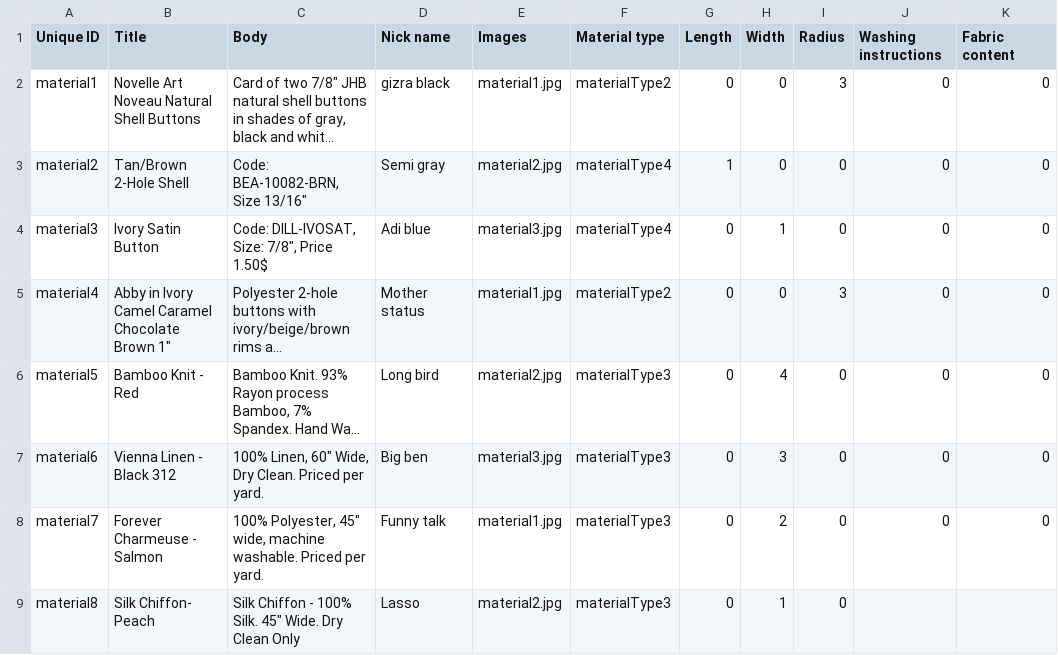
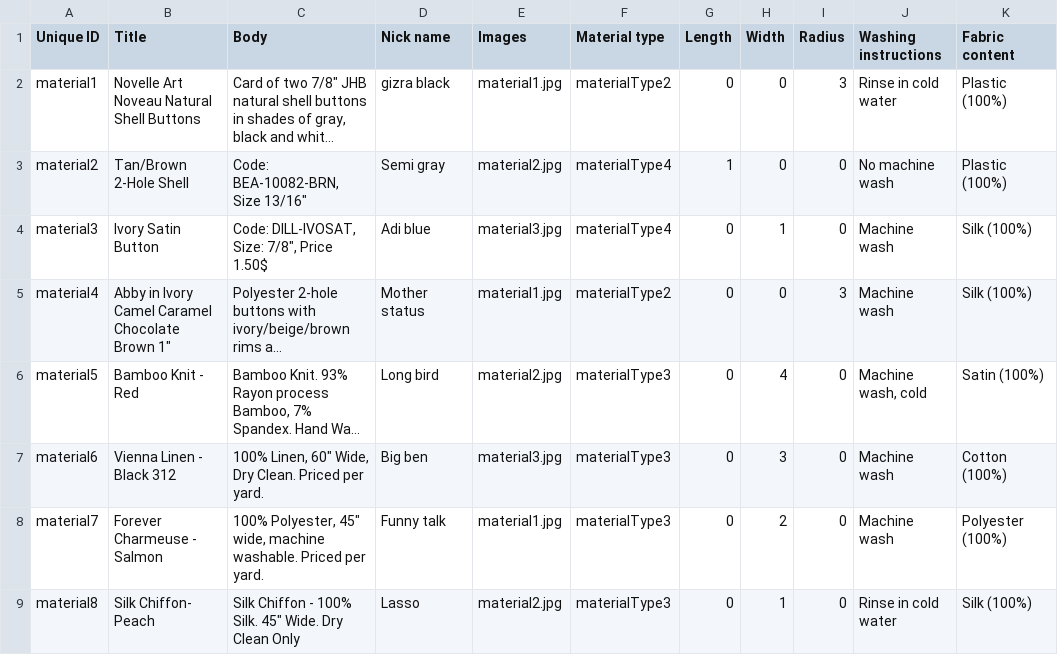
Before and after one commit to Gizra/garmentbox, a CSV file: garmentbox/modules/custom/garmentbox_migrate/csv/node/material.csv, drawn as a sheet; long unchanged cells end in …; the diff names each change by its address in the sheet, - before the commit and + after, or states it on an @@ line.

```diff
--- a/garmentbox/modules/custom/garmentbox_migrate/csv/node/material.csv
+++ b/garmentbox/modules/custom/garmentbox_migrate/csv/node/material.csv
-J2 (Washing instructions): 0
+J2 (Washing instructions): Rinse in cold water
-K2:K3 (Fabric content): 0
+K2:K3 (Fabric content): Plastic (100%)
-J3 (Washing instructions): 0
+J3 (Washing instructions): No machine wash
-J4:J5 (Washing instructions): 0
+J4:J5 (Washing instructions): Machine wash
-K4:K5 (Fabric content): 0
+K4:K5 (Fabric content): Silk (100%)
-J6 (Washing instructions): 0
+J6 (Washing instructions): Machine wash, cold
-K6 (Fabric content): 0
+K6 (Fabric content): Satin (100%)
-J7:J8 (Washing instructions): 0
+J7:J8 (Washing instructions): Machine wash
-K7 (Fabric content): 0
+K7 (Fabric content): Cotton (100%)
-K8 (Fabric content): 0
+K8 (Fabric content): Polyester (100%)
-J9 (Washing instructions): (empty)
+J9 (Washing instructions): Rinse in cold water
-K9 (Fabric content): (empty)
+K9 (Fabric content): Silk (100%)
```
Also changed, not shown: 2 other files.
